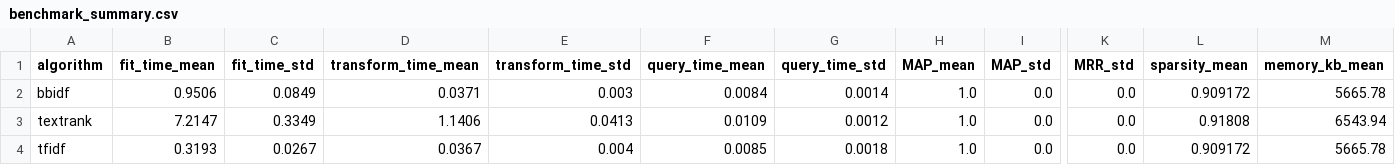
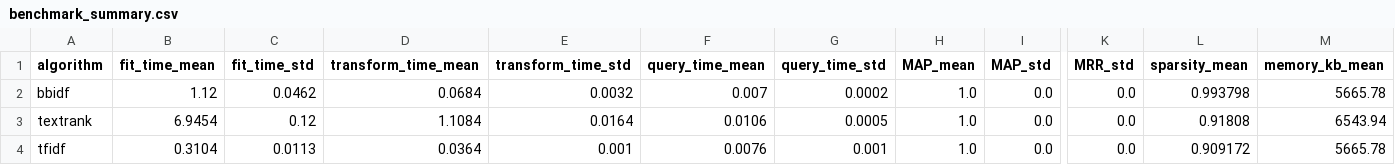
Before and after one commit to ablx-ric/bb-idf, a CSV file: output/benchmark/benchmark_summary.csv, drawn as a sheet; only a part is shown, gaps mark what is left out; the diff names each change by its address in the sheet, - before the commit and + after, or states it on an @@ line.

Commit message:
Reestructurar: aplanar src/ -> raiz, corregir BB-IDF con filtro de banda en transform(), recuperar nuevo/

```diff
--- a/output/benchmark/benchmark_summary.csv
+++ b/output/benchmark/benchmark_summary.csv
-B2 (fit_time_mean): 0.9506
+B2 (fit_time_mean): 1.12
-C2 (fit_time_std): 0.0849
+C2 (fit_time_std): 0.0462
-D2 (transform_time_mean): 0.0371
+D2 (transform_time_mean): 0.0684
-E2 (transform_time_std): 0.003
+E2 (transform_time_std): 0.0032
-F2 (query_time_mean): 0.0084
+F2 (query_time_mean): 0.007
-G2 (query_time_std): 0.0014
+G2 (query_time_std): 0.0002
-L2 (sparsity_mean): 0.909172
+L2 (sparsity_mean): 0.993798
-B3 (fit_time_mean): 7.2147
+B3 (fit_time_mean): 6.9454
-C3 (fit_time_std): 0.3349
+C3 (fit_time_std): 0.12
-D3 (transform_time_mean): 1.1406
+D3 (transform_time_mean): 1.1084
-E3 (transform_time_std): 0.0413
+E3 (transform_time_std): 0.0164
-F3 (query_time_mean): 0.0109
+F3 (query_time_mean): 0.0106
-G3 (query_time_std): 0.0012
+G3 (query_time_std): 0.0005
-B4 (fit_time_mean): 0.3193
+B4 (fit_time_mean): 0.3104
-C4 (fit_time_std): 0.0267
+C4 (fit_time_std): 0.0113
-D4 (transform_time_mean): 0.0367
+D4 (transform_time_mean): 0.0364
-E4 (transform_time_std): 0.004
+E4 (transform_time_std): 0.001
-F4 (query_time_mean): 0.0085
+F4 (query_time_mean): 0.0076
-G4 (query_time_std): 0.0018
+G4 (query_time_std): 0.001
```
Also changed, not shown: output/benchmark/benchmark_all_runs.csv, output/metrics/scalability.csv, 29 other files.
